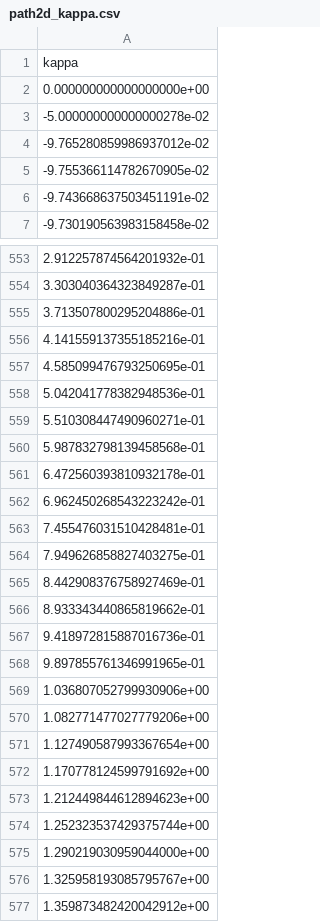
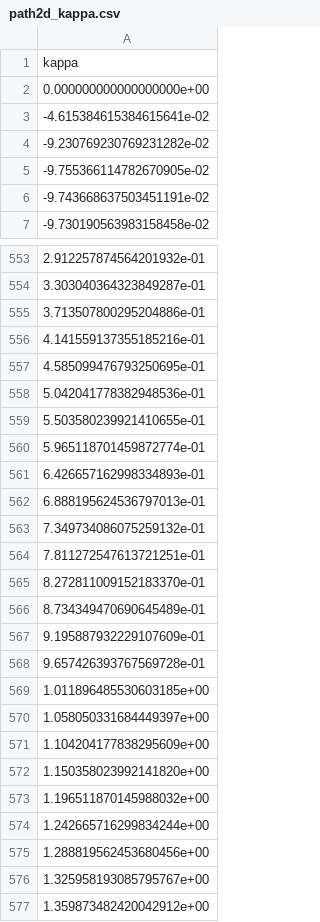
Before and after one commit to bhimray/QCar-autonomous, a CSV file: phase3/path2d_kappa.csv, drawn as a sheet; only a part is shown, gaps mark what is left out; the diff covers the shown part only.

```diff
--- a/phase3/path2d_kappa.csv
+++ b/phase3/path2d_kappa.csv
@@ -2,4 +2,4 @@ kappa
 0.000000000000000000e+00
--5.000000000000000278e-02
--9.765280859986937012e-02
+-4.615384615384615641e-02
+-9.230769230769231282e-02
 -9.755366114782670905e-02
@@ -558,19 +558,19 @@ kappa
 5.042041778382948536e-01
-5.510308447490960271e-01
-5.987832798139458568e-01
-6.472560393810932178e-01
-6.962450268543223242e-01
-7.455476031510428481e-01
-7.949626858827403275e-01
-8.442908376758927469e-01
-8.933343440865819662e-01
-9.418972815887016736e-01
-9.897855761346991965e-01
-1.036807052799930906e+00
-1.082771477027779206e+00
-1.127490587993367654e+00
-1.170778124599791692e+00
-1.212449844612894623e+00
-1.252323537429375744e+00
-1.290219030959044000e+00
+5.503580239921410655e-01
+5.965118701459872774e-01
+6.426657162998334893e-01
+6.888195624536797013e-01
+7.349734086075259132e-01
+7.811272547613721251e-01
+8.272811009152183370e-01
+8.734349470690645489e-01
+9.195887932229107609e-01
+9.657426393767569728e-01
+1.011896485530603185e+00
+1.058050331684449397e+00
+1.104204177838295609e+00
+1.150358023992141820e+00
+1.196511870145988032e+00
+1.242665716299834244e+00
+1.288819562453680456e+00
 1.325958193085795767e+00
```
Also changed, not shown: 12 edited cells elsewhere in this file, 5 other files.
